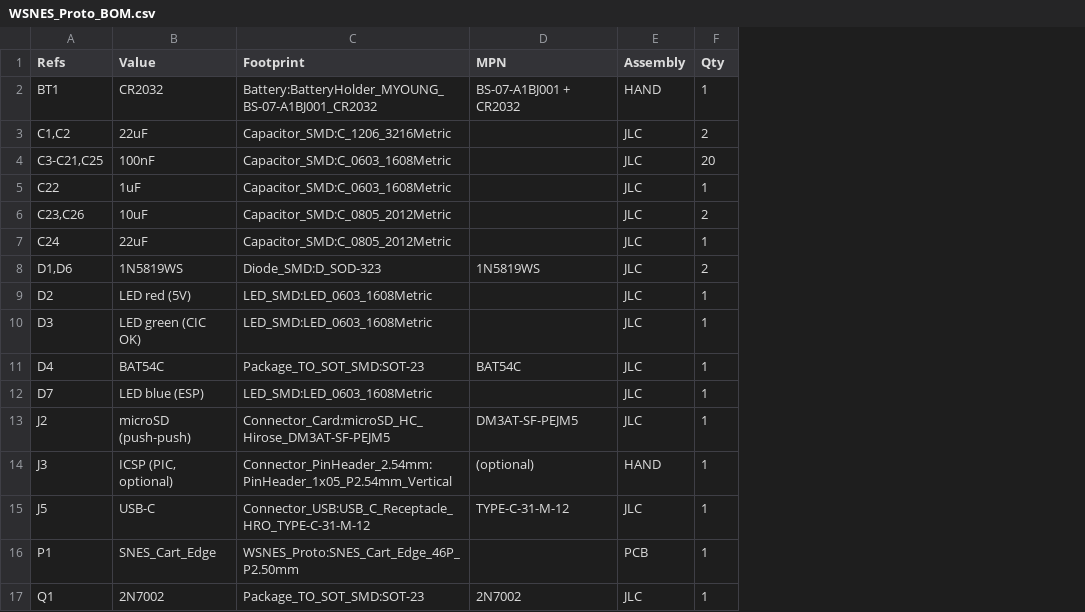
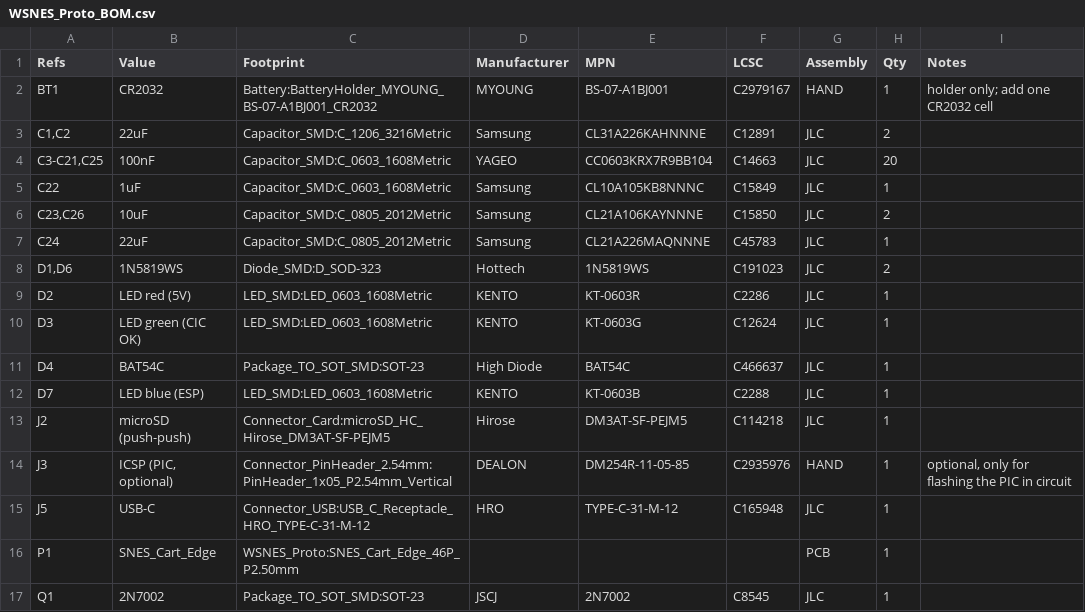
Before and after one commit to The810man/WSNES, a CSV file: pcb/production/WSNES_Proto_BOM.csv, drawn as a sheet; only a part is shown; addresses are those after the commit; the diff covers the shown part only; the diff names each change by its address in the sheet, - before the commit and + after, or states it on an @@ line.

Commit message:
Update docs, cad and pcb.
Update some of the routing.
Updated the cardridge design with some nice logo for WSNES.
Updated docs.

```diff
--- a/pcb/production/WSNES_Proto_BOM.csv
+++ b/pcb/production/WSNES_Proto_BOM.csv
+column D (Manufacturer), rows 2-17: MYOUNG | Samsung | YAGEO | Samsung | Samsung | Samsung | Hottech | KENTO | KENTO | High Diode | KENTO | Hirose | DEALON | HRO |  | JSCJ
+column F (LCSC), rows 2-17: C2979167 | C12891 | C14663 | C15849 | C15850 | C45783 | C191023 | C2286 | C12624 | C466637 | C2288 | C114218 | C2935976 | C165948 |  | C8545
+column I (Notes), rows 2-14: holder only; add one CR2032 cell |  |  |  |  |  |  |  |  |  |  |  | optional, only for flashing the PIC in circuit
-E2 (MPN): BS-07-A1BJ001 + CR2032
+E2 (MPN): BS-07-A1BJ001
-E3 (MPN): (empty)
+E3 (MPN): CL31A226KAHNNNE
-E4 (MPN): (empty)
+E4 (MPN): CC0603KRX7R9BB104
-E5 (MPN): (empty)
+E5 (MPN): CL10A105KB8NNNC
-E6 (MPN): (empty)
+E6 (MPN): CL21A106KAYNNNE
-E7 (MPN): (empty)
+E7 (MPN): CL21A226MAQNNNE
-E9 (MPN): (empty)
+E9 (MPN): KT-0603R
-E10 (MPN): (empty)
+E10 (MPN): KT-0603G
-E12 (MPN): (empty)
+E12 (MPN): KT-0603B
-E14 (MPN): (optional)
+E14 (MPN): DM254R-11-05-85
```
Also changed, not shown: 1 added row and 16 edited cells elsewhere in this file, pcb/production/jlc/WSNES_BOM_JLC.csv, pcb/production/jlc/WSNES_CPL_JLC.csv, 32 other files.
